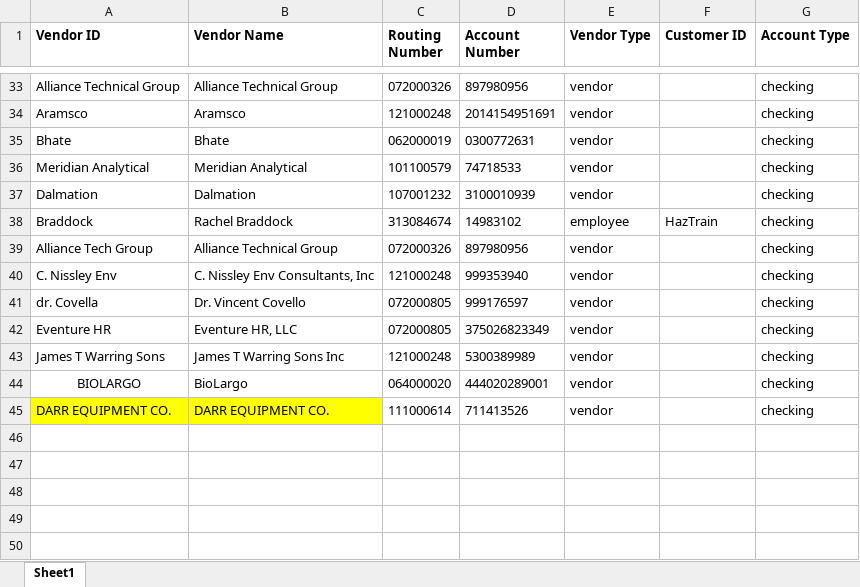
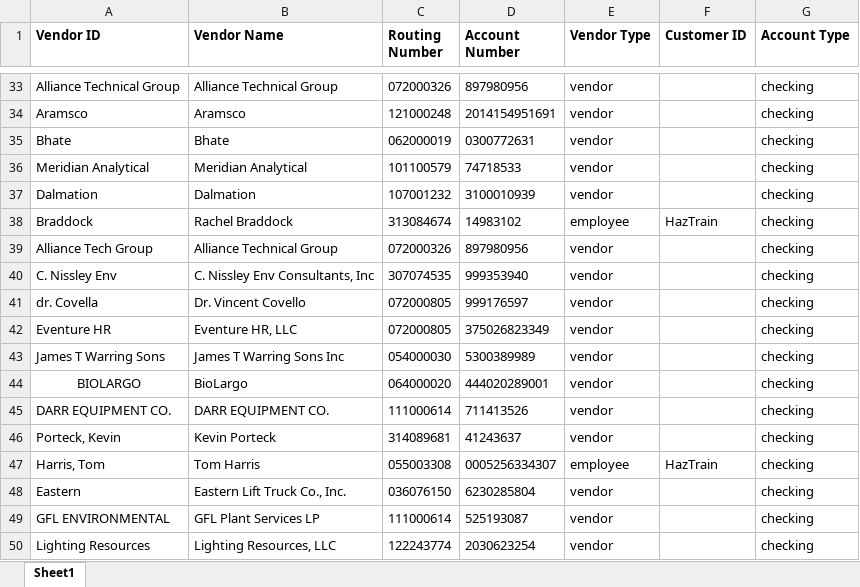
Before and after one commit to jeffwmonroe/Finance-Model, an Excel workbook: data/raw/ACH/ACH_Receivers.xlsx, sheet Sheet1, drawn as a sheet; only a part is shown, gaps mark what is left out; values as stored, in another font and other column widths than the file's, no borders; the diff names each change by its address in the sheet, - before the commit and + after, or states it on an @@ line.

```diff
--- a/data/raw/ACH/ACH_Receivers.xlsx (sheet Sheet1)
+++ b/data/raw/ACH/ACH_Receivers.xlsx (sheet Sheet1)
-C40 (Routing Number): 121000248
+C40 (Routing Number): 307074535
-C43 (Routing Number): 121000248
+C43 (Routing Number): 054000030
-A45:B45 fill: #FFFF00
+A45:B45 fill: none
+row 46: Porteck, Kevin | Kevin Porteck | 314089681 | 41243637 | vendor |  | checking
+row 47: Harris, Tom | Tom Harris | 055003308 | 0005256334307 | employee | HazTrain | checking
+row 48: Eastern | Eastern Lift Truck Co., Inc. | 036076150 | 6230285804 | vendor |  | checking
+row 49: GFL ENVIRONMENTAL | GFL Plant Services LP | 111000614 | 525193087 | vendor |  | checking
+row 50: Lighting Resources | Lighting Resources, LLC | 122243774 | 2030623254 | vendor |  | checking
```
Also changed, not shown: data/raw/ACH/ACH_Payment.xlsx, data/raw/checks/peach tree checks.xlsx, 2 other files.
